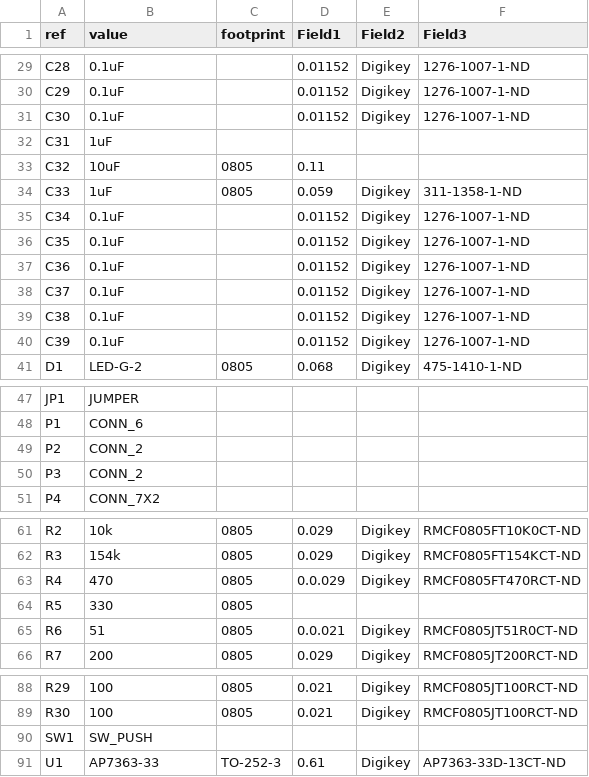
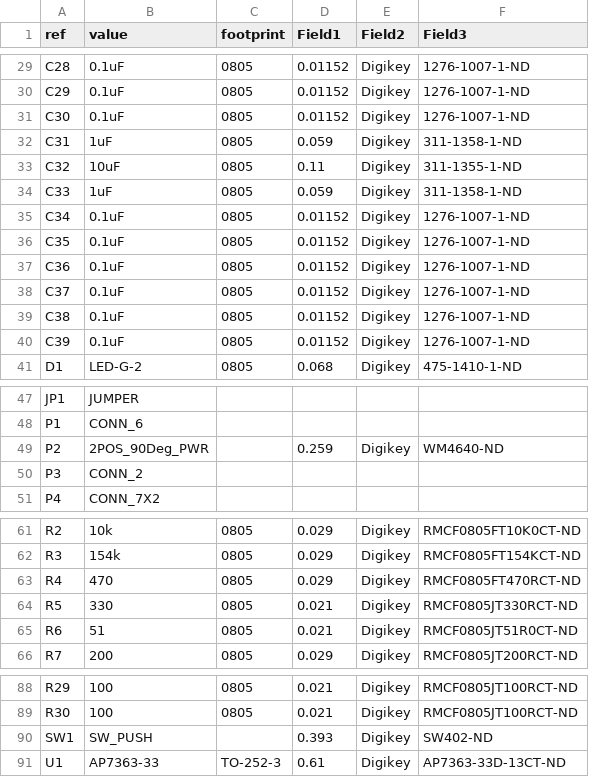
Before and after one commit to JEB12345/Sensor_Board, a CSV file: Board/Sensor_Board.csv, drawn as a sheet; only a part is shown, gaps mark what is left out; the diff covers the shown part only; the diff names each change by its address in the sheet, - before the commit and + after, or states it on an @@ line.

```diff
--- a/Board/Sensor_Board.csv
+++ b/Board/Sensor_Board.csv
-C29:C32 (footprint): (empty)
+C29:C32 (footprint): 0805
-D32 (Field1): (empty)
+D32 (Field1): 0.059
-E32:E33 (Field2): (empty)
+E32:E33 (Field2): Digikey
-F32 (Field3): (empty)
+F32 (Field3): 311-1358-1-ND
-F33 (Field3): (empty)
+F33 (Field3): 311-1355-1-ND
-C35:C40 (footprint): (empty)
+C35:C40 (footprint): 0805
-B49 (value): CONN_2
+B49 (value): 2POS_90Deg_PWR
-D49 (Field1): (empty)
+D49 (Field1): 0.259
-E49 (Field2): (empty)
+E49 (Field2): Digikey
-F49 (Field3): (empty)
+F49 (Field3): WM4640-ND
-D63 (Field1): 0.0.029
+D63 (Field1): 0.029
-D64 (Field1): (empty)
+D64 (Field1): 0.021
-E64 (Field2): (empty)
+E64 (Field2): Digikey
-F64 (Field3): (empty)
+F64 (Field3): RMCF0805JT330RCT-ND
-D65 (Field1): 0.0.021
+D65 (Field1): 0.021
-D90 (Field1): (empty)
+D90 (Field1): 0.393
-E90 (Field2): (empty)
+E90 (Field2): Digikey
-F90 (Field3): (empty)
+F90 (Field3): SW402-ND
```
Also changed, not shown: 37 edited cells elsewhere in this file, 4 other files.
